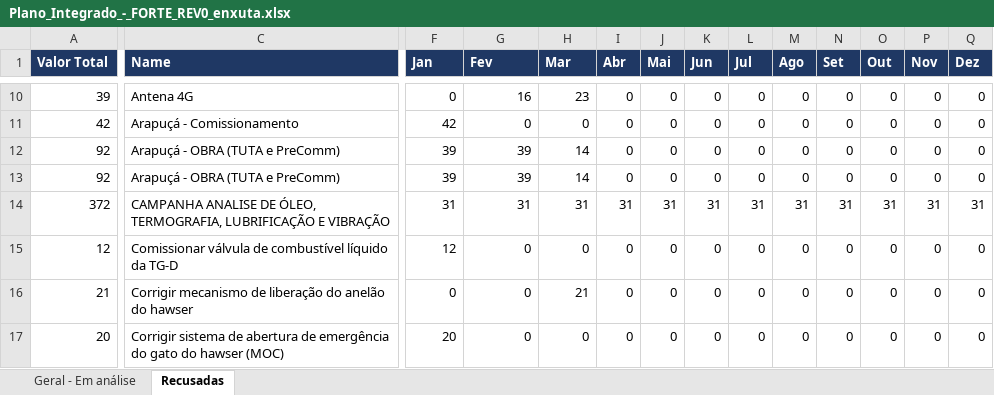
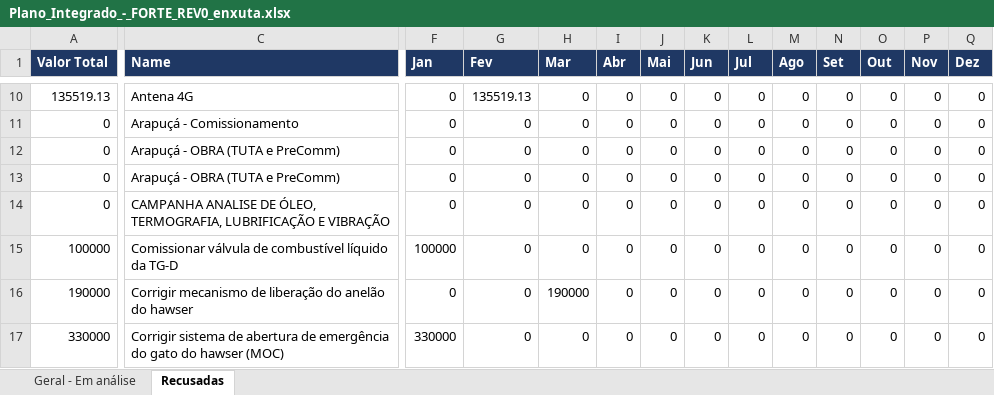
Before and after one commit to LucasRibaas/Planejamento, an Excel workbook: Plano_Integrado_-_FORTE_REV0_enxuta.xlsx, sheet Recusadas, drawn as a sheet; only a part is shown, gaps mark what is left out; values as stored, in another font and other column widths than the file's, no borders; the diff covers the shown part only; the diff names each change by its address in the sheet, - before the commit and + after, or states it on an @@ line.

```diff
--- a/Plano_Integrado_-_FORTE_REV0_enxuta.xlsx (sheet Recusadas)
+++ b/Plano_Integrado_-_FORTE_REV0_enxuta.xlsx (sheet Recusadas)
-A10 (Valor Total): 39
+A10 (Valor Total): 135519.13
-G10 (Fev): 16
+G10 (Fev): 135519.13
-H10 (Mar): 23
+H10 (Mar): 0
-A11 (Valor Total): 42
+A11 (Valor Total): 0
-F11 (Jan): 42
+F11 (Jan): 0
-A12:A13 (Valor Total): 92
+A12:A13 (Valor Total): 0
-F12:F13 (Jan): 39
+F12:F13 (Jan): 0
-G12:G13 (Fev): 39
+G12:G13 (Fev): 0
-H12:H13 (Mar): 14
+H12:H13 (Mar): 0
-A14 (Valor Total): 372
+A14 (Valor Total): 0
-F14 (Jan): 31
+F14 (Jan): 0
-G14 (Fev): 31
+G14 (Fev): 0
-H14 (Mar): 31
+H14 (Mar): 0
-I14 (Abr): 31
+I14 (Abr): 0
-J14 (Mai): 31
+J14 (Mai): 0
-K14 (Jun): 31
+K14 (Jun): 0
-L14 (Jul): 31
+L14 (Jul): 0
-M14 (Ago): 31
+M14 (Ago): 0
-N14 (Set): 31
+N14 (Set): 0
-O14 (Out): 31
+O14 (Out): 0
-P14 (Nov): 31
+P14 (Nov): 0
-Q14 (Dez): 31
+Q14 (Dez): 0
-A15 (Valor Total): 12
+A15 (Valor Total): 100000
-F15 (Jan): 12
+F15 (Jan): 100000
-A16 (Valor Total): 21
+A16 (Valor Total): 190000
-H16 (Mar): 21
+H16 (Mar): 190000
-A17 (Valor Total): 20
+A17 (Valor Total): 330000
-F17 (Jan): 20
+F17 (Jan): 330000
```
Also changed, not shown: 281 edited cells elsewhere in this sheet.
